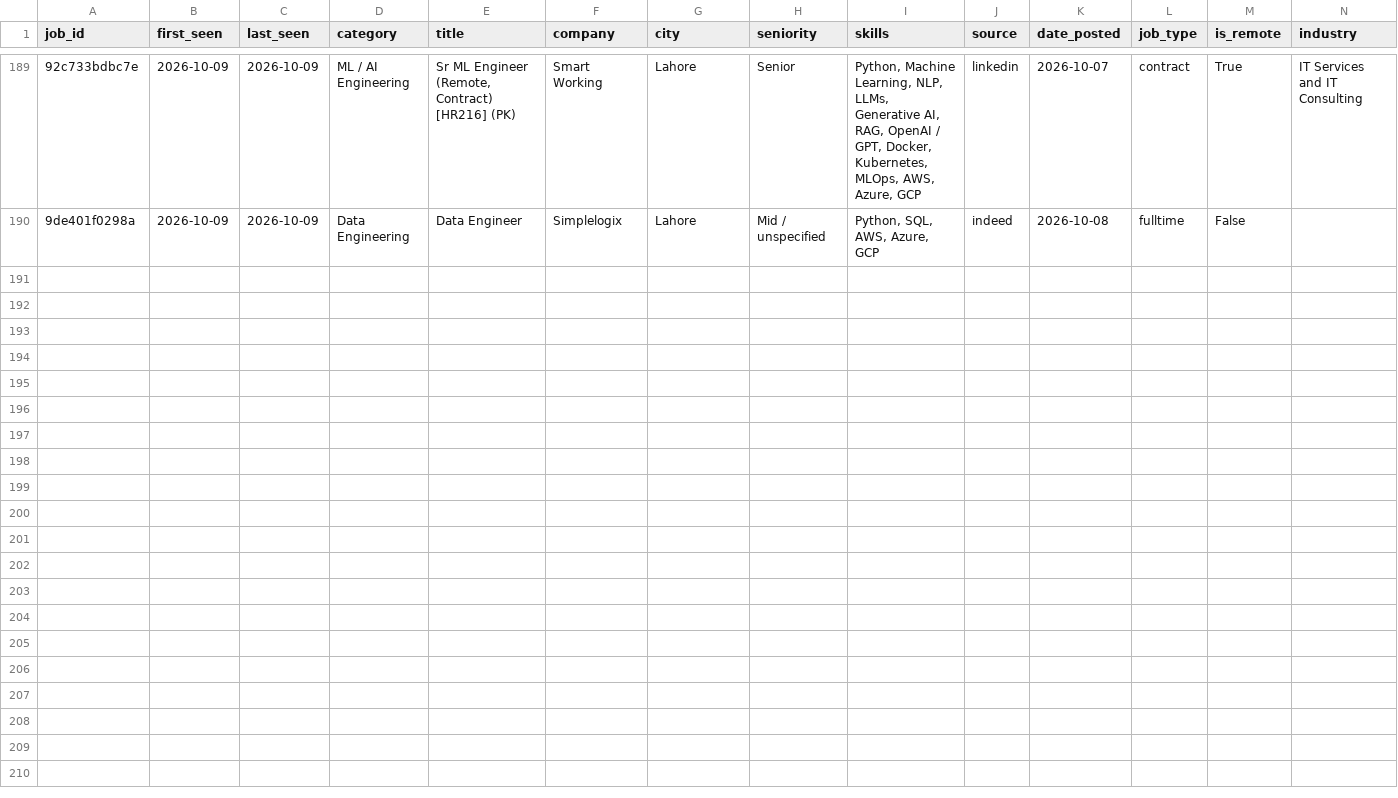
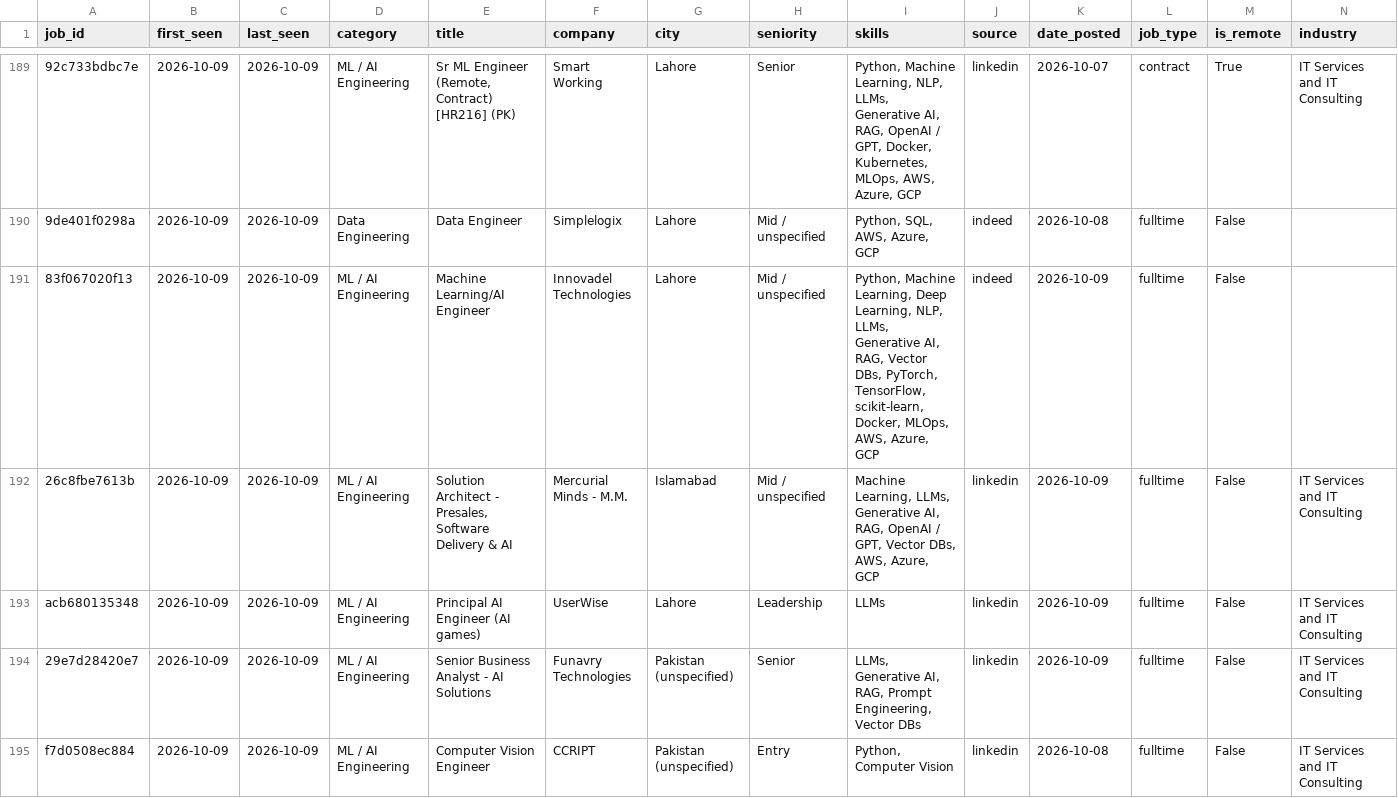
Before and after one commit to numanahmadhere/densight-jobs, a CSV file: data/jobs.csv, drawn as a sheet; only a part is shown, gaps mark what is left out; rows hold the shown columns only; the diff covers the shown part only; the diff names each change by its address in the sheet, - before the commit and + after, or states it on an @@ line.

```diff
--- a/data/jobs.csv
+++ b/data/jobs.csv
+row 191: 83f067020f13 | 2026-10-09 | 2026-10-09 | ML / AI Engineering | Machine Learning/AI Engineer | Innovadel Technologies | Lahore | Mid / unspecified | Python, Machine Learning, Deep Learning, NLP, LLMs, Generative AI, RAG, Vector DBs, PyTorch, TensorFlow, scikit-learn, Docker, MLOps, AWS, Azure, GCP | indeed | 2026-10-09 | fulltime | False
+row 192: 26c8fbe7613b | 2026-10-09 | 2026-10-09 | ML / AI Engineering | Solution Architect - Presales, Software Delivery & AI | Mercurial Minds - M.M. | Islamabad | Mid / unspecified | Machine Learning, LLMs, Generative AI, RAG, OpenAI / GPT, Vector DBs, AWS, Azure, GCP | linkedin | 2026-10-09 | fulltime | False | IT Services and IT Consulting
+row 193: acb680135348 | 2026-10-09 | 2026-10-09 | ML / AI Engineering | Principal AI Engineer (AI games) | UserWise | Lahore | Leadership | LLMs | linkedin | 2026-10-09 | fulltime | False | IT Services and IT Consulting
+row 194: 29e7d28420e7 | 2026-10-09 | 2026-10-09 | ML / AI Engineering | Senior Business Analyst - AI Solutions | Funavry Technologies | Pakistan (unspecified) | Senior | LLMs, Generative AI, RAG, Prompt Engineering, Vector DBs | linkedin | 2026-10-09 | fulltime | False | IT Services and IT Consulting
+row 195: f7d0508ec884 | 2026-10-09 | 2026-10-09 | ML / AI Engineering | Computer Vision Engineer | CCRIPT | Pakistan (unspecified) | Entry | Python, Computer Vision | linkedin | 2026-10-08 | fulltime | False | IT Services and IT Consulting
```
Also changed, not shown: 4 added rows elsewhere in this file, 2 other files.
